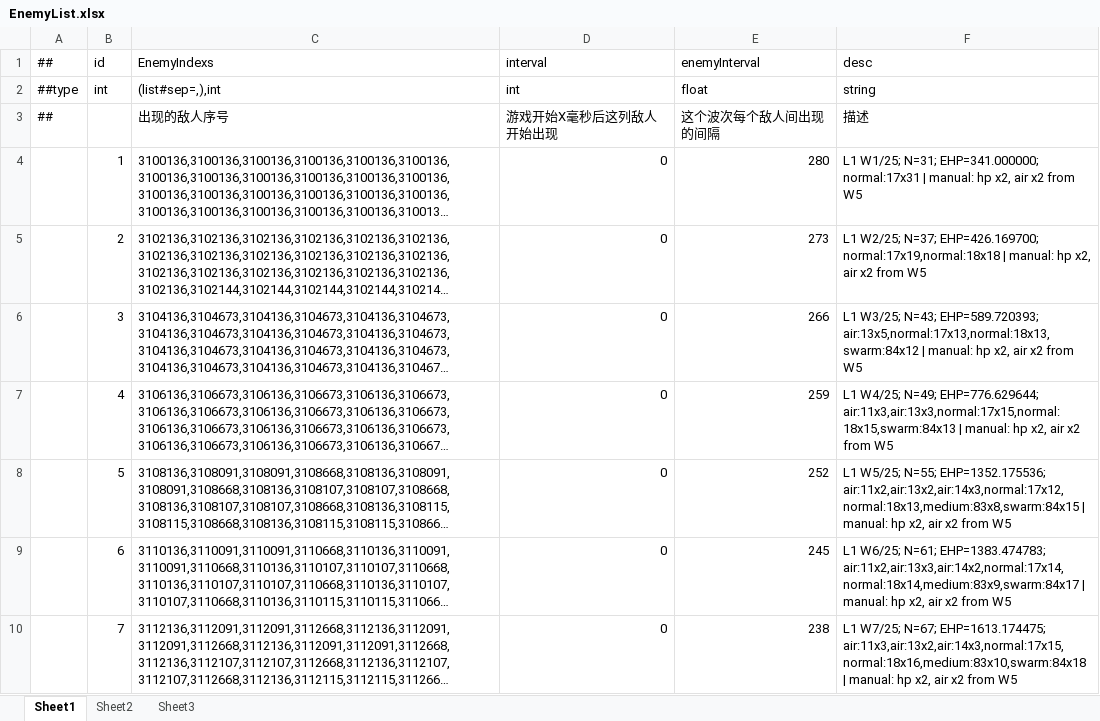
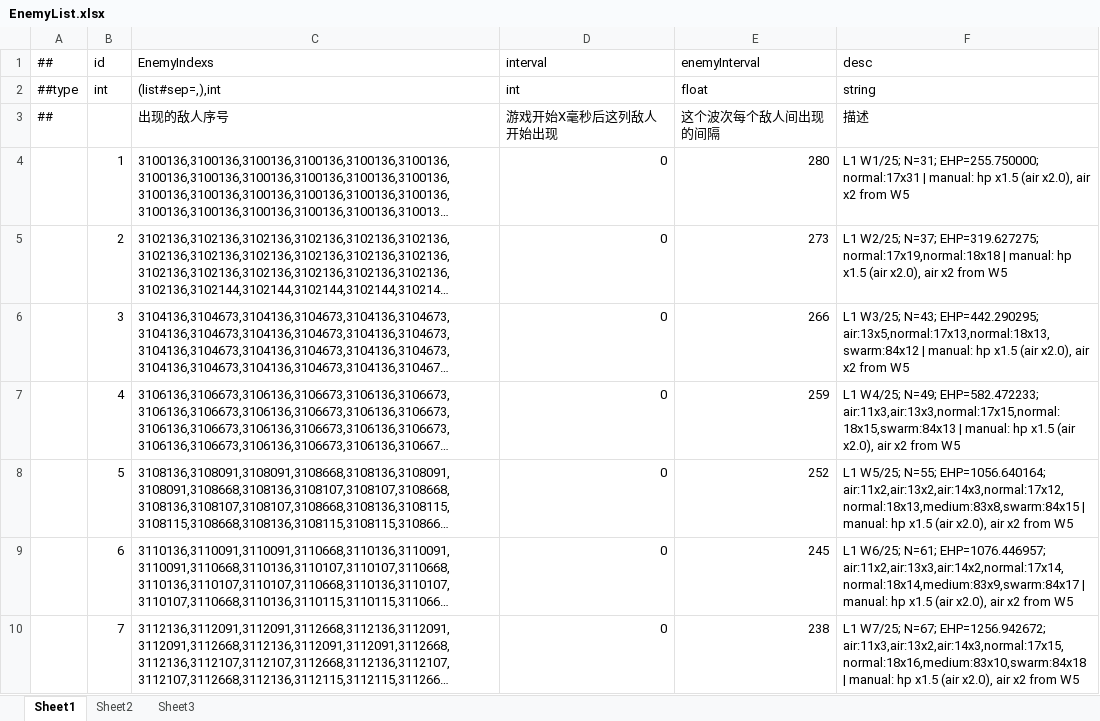
Before and after one commit to Eagle-Lai/MyTowerGame, an Excel workbook: Luban/Config/Datas/Levels/L01/EnemyList.xlsx, sheet Sheet1, drawn as a sheet; only a part is shown; long unchanged cells end in …; values as stored, in another font and other column widths than the file's, no borders; the diff covers the shown part only; the diff names each change by its address in the sheet, - before the commit and + after, or states it on an @@ line.

```diff
--- a/Luban/Config/Datas/Levels/L01/EnemyList.xlsx (sheet Sheet1)
+++ b/Luban/Config/Datas/Levels/L01/EnemyList.xlsx (sheet Sheet1)
-F4 (desc): …W1/25; N=31; EHP=341.000000; normal:17x31 | manual: hp x2, air x2…
+F4 (desc): …W1/25; N=31; EHP=255.750000; normal:17x31 | manual: hp x1.5 (air x2.0), air x2…
-F5 (desc): …W2/25; N=37; EHP=426.169700; normal:17x19,normal:18x18 | manual: hp x2, air x2…
+F5 (desc): …W2/25; N=37; EHP=319.627275; normal:17x19,normal:18x18 | manual: hp x1.5 (air x2.0), air x2…
-F6 (desc): …W3/25; N=43; EHP=589.720393; air:13x5,normal:17x13,normal:18x13,swarm:84x12 | manual: hp x2, air x2…
+F6 (desc): …W3/25; N=43; EHP=442.290295; air:13x5,normal:17x13,normal:18x13,swarm:84x12 | manual: hp x1.5 (air x2.0), air x2…
-F7 (desc): …W4/25; N=49; EHP=776.629644; air:11x3,air:13x3,normal:17x15,normal:18x15,swarm:84x13 | manual: hp x2, air x2…
+F7 (desc): …W4/25; N=49; EHP=582.472233; air:11x3,air:13x3,normal:17x15,normal:18x15,swarm:84x13 | manual: hp x1.5 (air x2.0), air x2…
-F8 (desc): …W5/25; N=55; EHP=1352.175536; air:11x2,air:13x2,air:14x3,normal:17x12,normal:18x13,medium:83x8,swarm:84x15 | manual: hp x2, air x2…
+F8 (desc): …W5/25; N=55; EHP=1056.640164; air:11x2,air:13x2,air:14x3,normal:17x12,normal:18x13,medium:83x8,swarm:84x15 | manual: hp x1.5 (air x2.0), air x2…
-F9 (desc): …W6/25; N=61; EHP=1383.474783; air:11x2,air:13x3,air:14x2,normal:17x14,normal:18x14,medium:83x9,swarm:84x17 | manual: hp x2, air x2…
+F9 (desc): …W6/25; N=61; EHP=1076.446957; air:11x2,air:13x3,air:14x2,normal:17x14,normal:18x14,medium:83x9,swarm:84x17 | manual: hp x1.5 (air x2.0), air x2…
-F10 (desc): …W7/25; N=67; EHP=1613.174475; air:11x3,air:13x2,air:14x3,normal:17x15,normal:18x16,medium:83x10,swarm:84x18 | manual: hp x2, air x2…
+F10 (desc): …W7/25; N=67; EHP=1256.942672; air:11x3,air:13x2,air:14x3,normal:17x15,normal:18x16,medium:83x10,swarm:84x18 | manual: hp x1.5 (air x2.0), air x2…
```
Also changed, not shown: 18 edited cells elsewhere in this sheet, Luban/Config/Datas/Levels/L01/EnemyData.xlsx, 5 other files.
